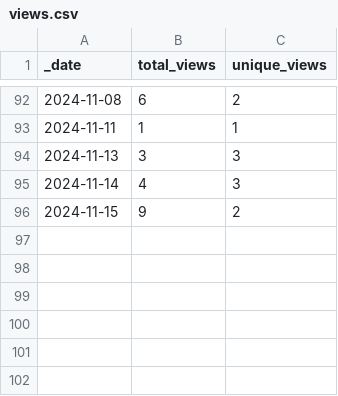
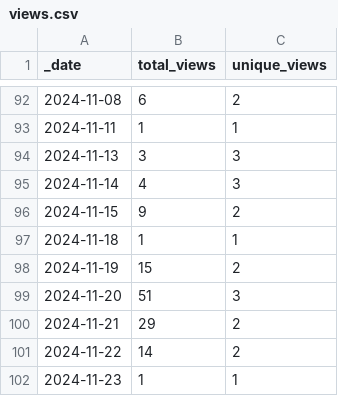
Before and after one commit to ansible-middleware/common, a CSV file: traffic/views.csv, drawn as a sheet; only a part is shown, gaps mark what is left out.

```diff
--- a/traffic/views.csv
+++ b/traffic/views.csv
@@ -96 +96,7 @@ _date,total_views,unique_views
 2024-11-15,9,2
+2024-11-18,1,1
+2024-11-19,15,2
+2024-11-20,51,3
+2024-11-21,29,2
+2024-11-22,14,2
+2024-11-23,1,1
```
Also changed, not shown: traffic/clones.csv, 1 other file.
